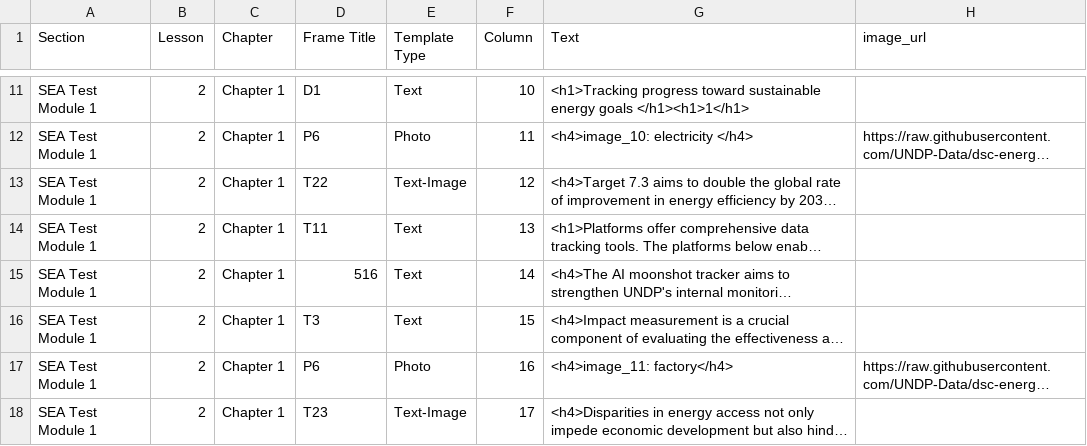
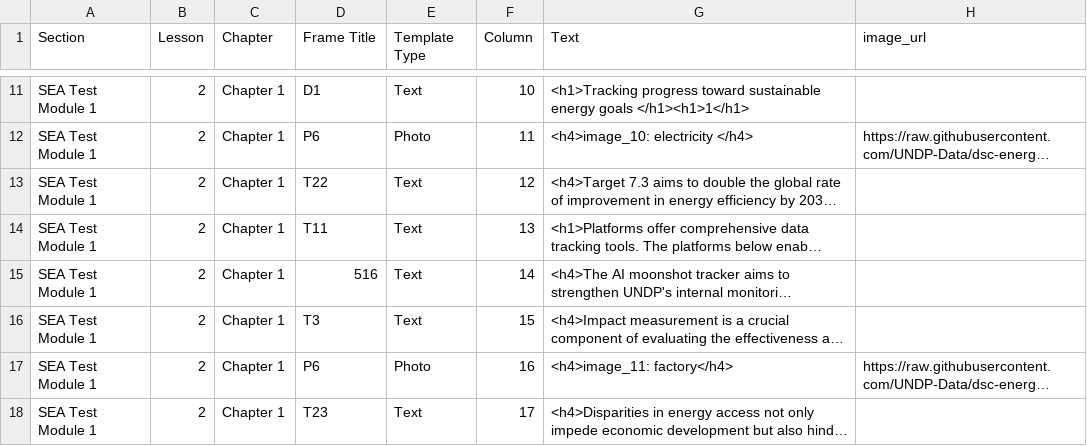
Before and after one commit to UNDP-Data/dsc-energy-academy-pipeline, a CSV file: 01_Results/SEA Test Module 1/Chapter 1/Lesson_2.csv, drawn as a sheet; only a part is shown, gaps mark what is left out; long unchanged cells end in …; the diff names each change by its address in the sheet, - before the commit and + after, or states it on an @@ line.

```diff
--- a/01_Results/SEA Test Module 1/Chapter 1/Lesson_2.csv
+++ b/01_Results/SEA Test Module 1/Chapter 1/Lesson_2.csv
-E13 (Template Type): Text-Image
+E13 (Template Type): Text
-E18 (Template Type): Text-Image
+E18 (Template Type): Text
```
Also changed, not shown: 01_Results/SEA Test Module 1/Chapter 2/Lesson_2.csv, 01_Results/SEA Test Module 1/Chapter 3/Lesson_2.csv, 4 other files.
